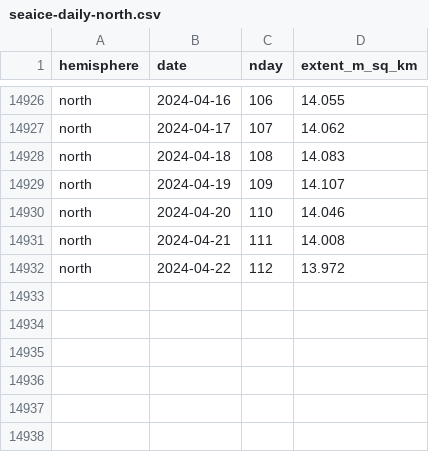
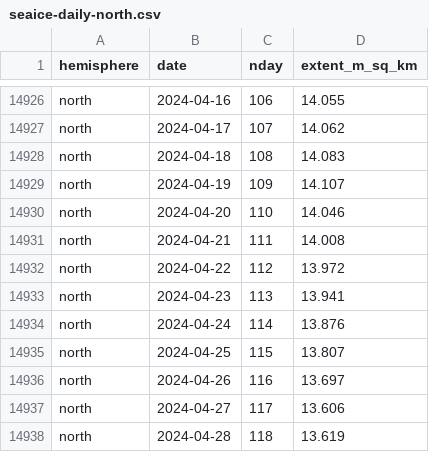
Before and after one commit to 360-info/tracker-seaice, a CSV file: data/seaice-daily-north.csv, drawn as a sheet; only a part is shown, gaps mark what is left out.

```diff
--- a/data/seaice-daily-north.csv
+++ b/data/seaice-daily-north.csv
@@ -14932 +14932,7 @@ north,2024-04-21,111,14.008
 north,2024-04-22,112,13.972
+north,2024-04-23,113,13.941
+north,2024-04-24,114,13.876
+north,2024-04-25,115,13.807
+north,2024-04-26,116,13.697
+north,2024-04-27,117,13.606
+north,2024-04-28,118,13.619
```
Also changed, not shown: data/seaice-daily-south.csv, data/seaice-thisyear-north.csv, 1 other file.
